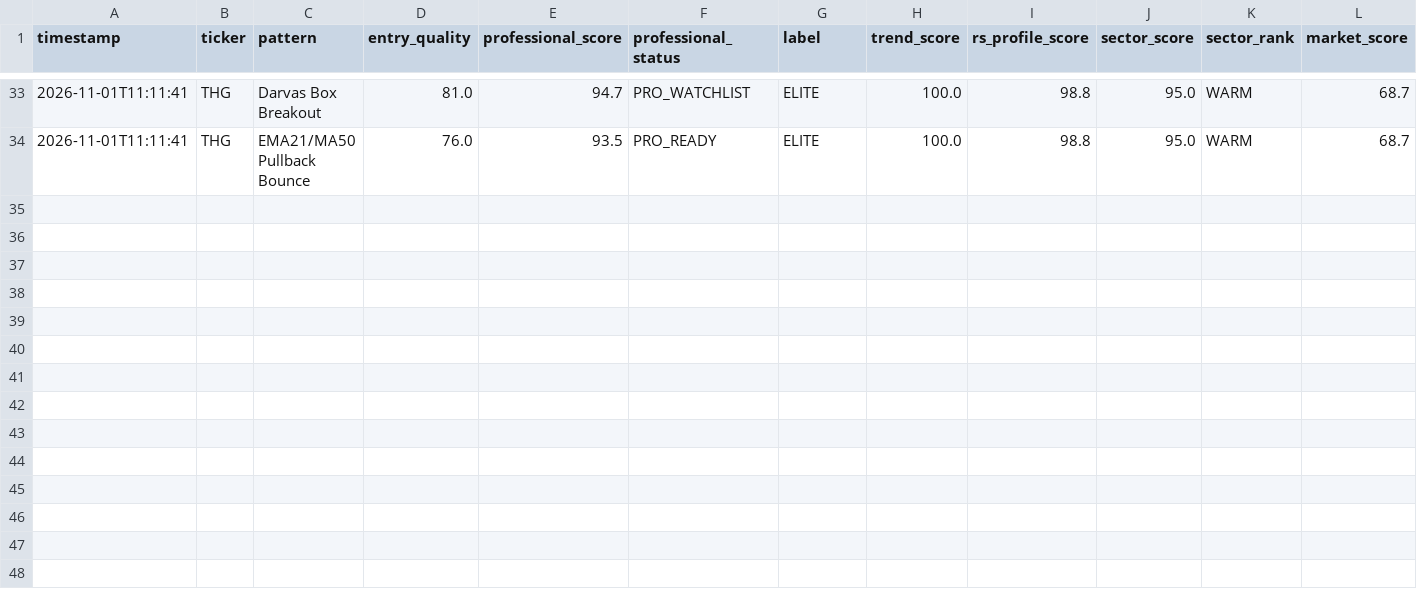
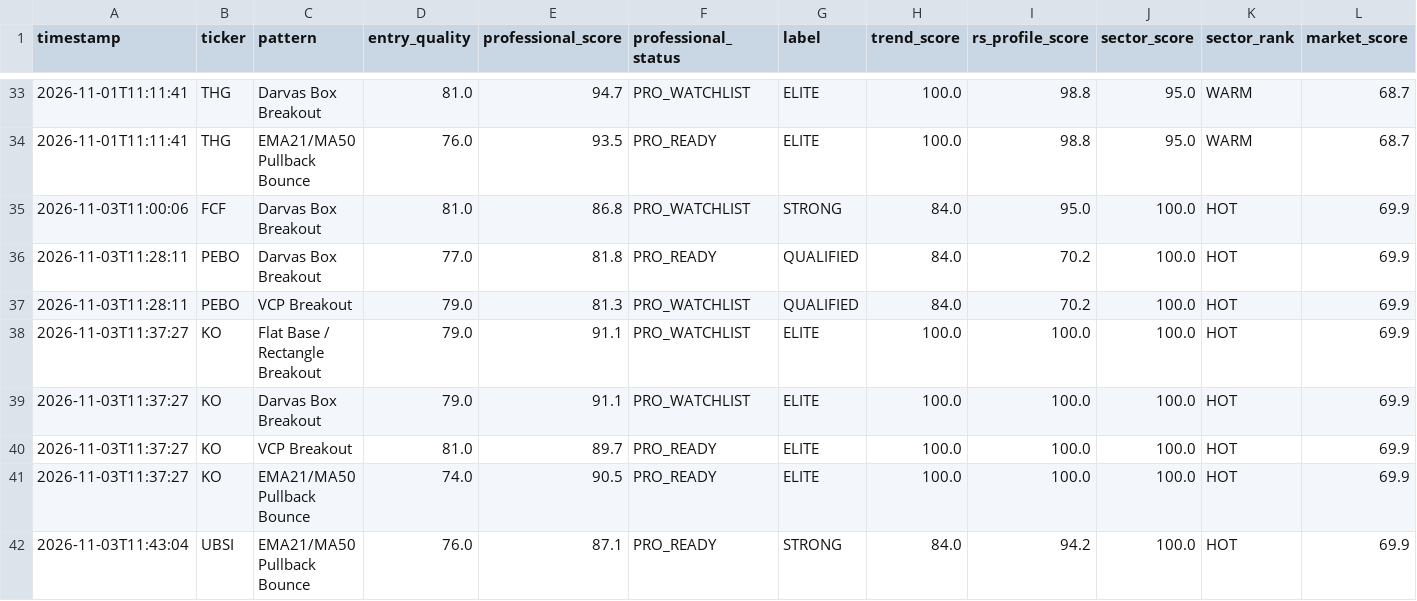
Before and after one commit to shakedazaria/stock-script-render, a CSV file: scanner_state/professional_quality_log.csv, drawn as a sheet; only a part is shown, gaps mark what is left out; rows hold the shown columns only; the diff names each change by its address in the sheet, - before the commit and + after, or states it on an @@ line.

```diff
--- a/scanner_state/professional_quality_log.csv
+++ b/scanner_state/professional_quality_log.csv
+row 35: 2026-11-03T11:00:06 | FCF | Darvas Box Breakout | 81.0 | 86.8 | PRO_WATCHLIST | STRONG | 84.0 | 95.0 | 100.0 | HOT | 69.9
+row 36: 2026-11-03T11:28:11 | PEBO | Darvas Box Breakout | 77.0 | 81.8 | PRO_READY | QUALIFIED | 84.0 | 70.2 | 100.0 | HOT | 69.9
+row 37: 2026-11-03T11:28:11 | PEBO | VCP Breakout | 79.0 | 81.3 | PRO_WATCHLIST | QUALIFIED | 84.0 | 70.2 | 100.0 | HOT | 69.9
+row 38: 2026-11-03T11:37:27 | KO | Flat Base / Rectangle Breakout | 79.0 | 91.1 | PRO_WATCHLIST | ELITE | 100.0 | 100.0 | 100.0 | HOT | 69.9
+row 39: 2026-11-03T11:37:27 | KO | Darvas Box Breakout | 79.0 | 91.1 | PRO_WATCHLIST | ELITE | 100.0 | 100.0 | 100.0 | HOT | 69.9
+row 40: 2026-11-03T11:37:27 | KO | VCP Breakout | 81.0 | 89.7 | PRO_READY | ELITE | 100.0 | 100.0 | 100.0 | HOT | 69.9
+row 41: 2026-11-03T11:37:27 | KO | EMA21/MA50 Pullback Bounce | 74.0 | 90.5 | PRO_READY | ELITE | 100.0 | 100.0 | 100.0 | HOT | 69.9
+row 42: 2026-11-03T11:43:04 | UBSI | EMA21/MA50 Pullback Bounce | 76.0 | 87.1 | PRO_READY | STRONG | 84.0 | 94.2 | 100.0 | HOT | 69.9
```
Also changed, not shown: scanner_state/performance_log.csv, 12 other files.
